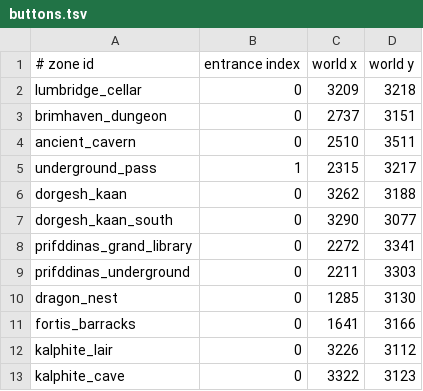
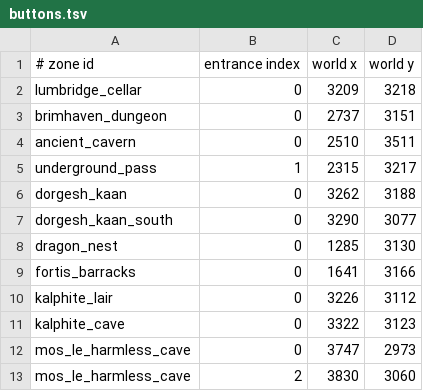
Before and after one commit to n-oost/atlas-of-gielinor, a TSV file: src/main/resources/com/bettermap/dungeons/buttons.tsv, drawn as a sheet; only a part is shown; the shorter side is filled out with more unchanged rows; the diff names each change by its address in the sheet, - before the commit and + after, or states it on an @@ line.

```diff
--- a/src/main/resources/com/bettermap/dungeons/buttons.tsv
+++ b/src/main/resources/com/bettermap/dungeons/buttons.tsv
-row 8: prifddinas_grand_library | 0 | 2272 | 3341
-row 9: prifddinas_underground | 0 | 2211 | 3303
```
Also changed, not shown: bin/main/com/bettermap/dungeons/pieces.tsv, bin/main/com/bettermap/poi/pois.tsv, 18 other files.
